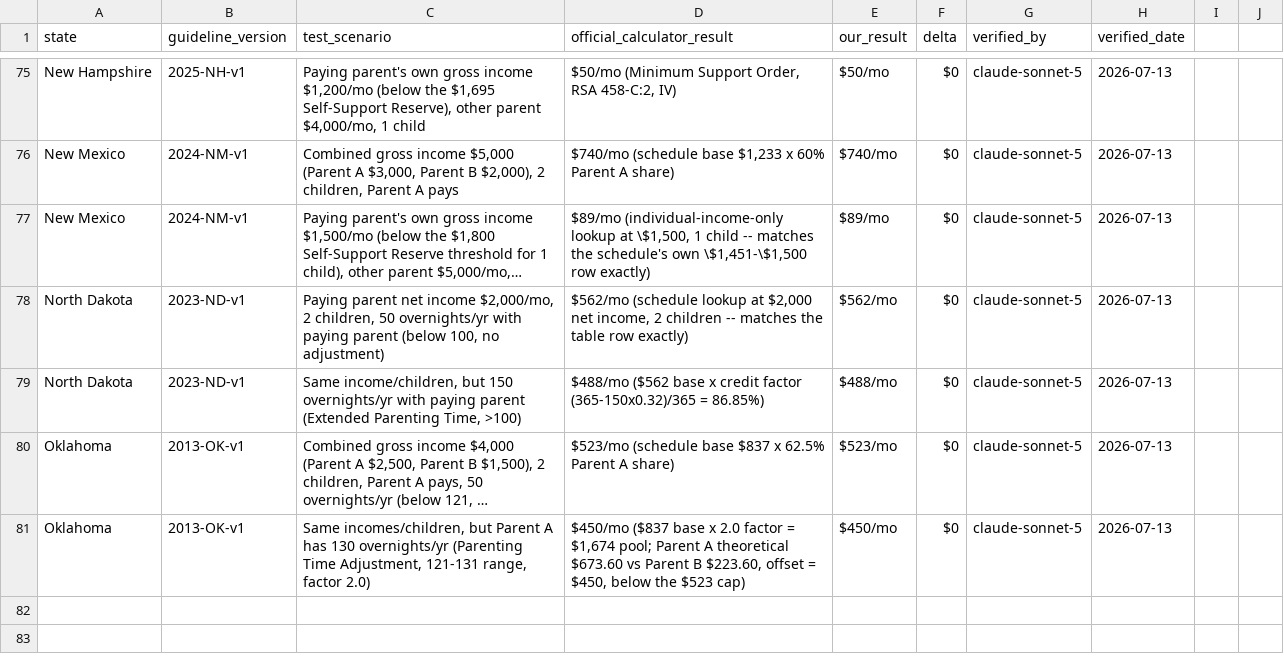
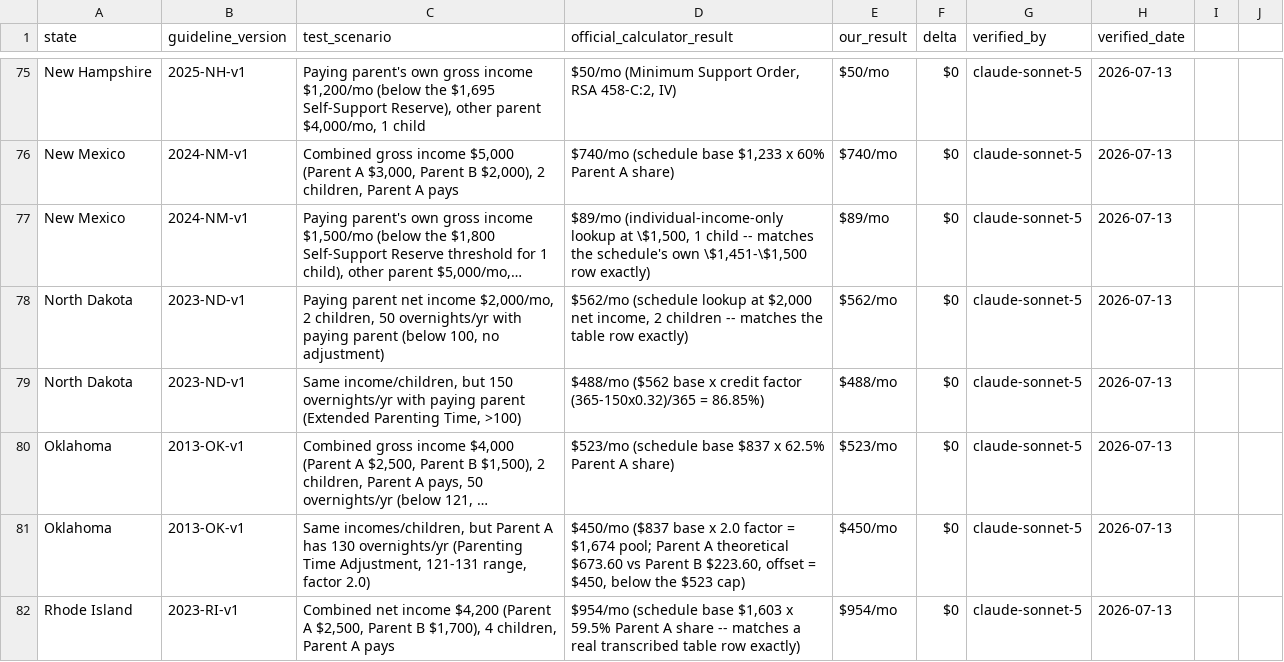
Before and after one commit to sadiyaqeen92639572-cloud/child-support-calculator-usa, a CSV file: research/verification-log.csv, drawn as a sheet; only a part is shown, gaps mark what is left out; long unchanged cells end in …; the diff names each change by its address in the sheet, - before the commit and + after, or states it on an @@ line.

```diff
--- a/research/verification-log.csv
+++ b/research/verification-log.csv
+row 82: Rhode Island | 2023-RI-v1 | Combined net income $4,200 (Parent A $2,500, Parent B $1,700), 4 children, Parent A pays | $954/mo (schedule base $1,603 x 59.5% Parent A share -- matches a real transcribed table row exactly) | $954/mo | $0 | claude-sonnet-5 | 2026-07-13
```
Also changed, not shown: research/sourcing-tracker.csv, 7 other files.
